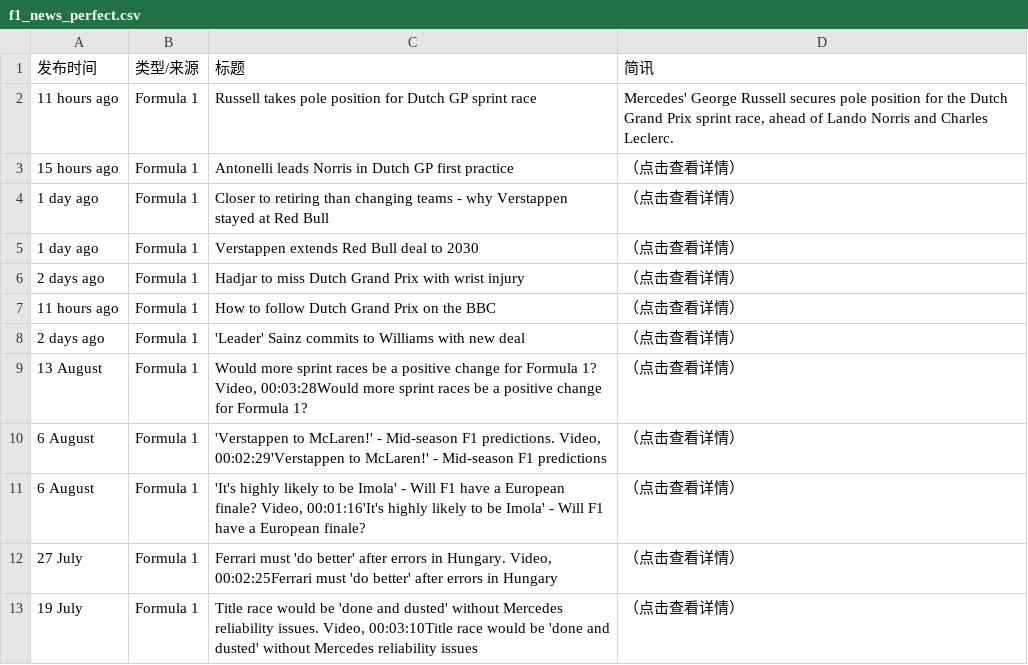
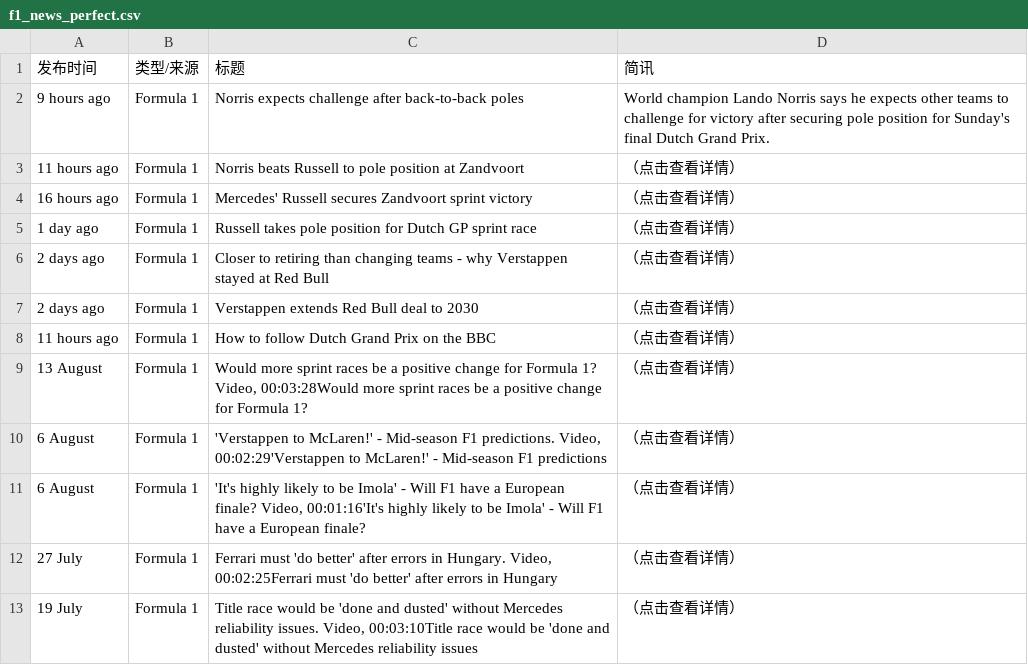
Before and after one commit to 202704948-design/bbc-f1-scraper, a CSV file: f1_news_perfect.csv, drawn as a sheet; only a part is shown; the diff covers the shown part only.

```diff
--- a/f1_news_perfect.csv
+++ b/f1_news_perfect.csv
@@ -1,9 +1,9 @@
 发布时间,类型/来源,标题,简讯
-11 hours ago,Formula 1,Russell takes pole position for Dutch GP sprint race,"Mercedes' George Russell secures pole position for the Dutch Grand Prix sprint race, ahead of Lando Norris and Charles Leclerc."
-15 hours ago,Formula 1,Antonelli leads Norris in Dutch GP first practice,（点击查看详情）
-1 day ago,Formula 1,Closer to retiring than changing teams - why Verstappen stayed at Red Bull,（点击查看详情）
-1 day ago,Formula 1,Verstappen extends Red Bull deal to 2030,（点击查看详情）
-2 days ago,Formula 1,Hadjar to miss Dutch Grand Prix with wrist injury,（点击查看详情）
+9 hours ago,Formula 1,Norris expects challenge after back-to-back poles,World champion Lando Norris says he expects other teams to challenge for victory after securing pole position for Sunday's final Dutch Grand Prix.
+11 hours ago,Formula 1,Norris beats Russell to pole position at Zandvoort,（点击查看详情）
+16 hours ago,Formula 1,Mercedes' Russell secures Zandvoort sprint victory,（点击查看详情）
+1 day ago,Formula 1,Russell takes pole position for Dutch GP sprint race,（点击查看详情）
+2 days ago,Formula 1,Closer to retiring than changing teams - why Verstappen stayed at Red Bull,（点击查看详情）
+2 days ago,Formula 1,Verstappen extends Red Bull deal to 2030,（点击查看详情）
 11 hours ago,Formula 1,How to follow Dutch Grand Prix on the BBC,（点击查看详情）
-2 days ago,Formula 1,'Leader' Sainz commits to Williams with new deal,（点击查看详情）
 13 August,Formula 1,"Would more sprint races be a positive change for Formula 1? Video, 00:03:28Would more sprint races be a positive change for Formula 1?",（点击查看详情）
```
Also changed, not shown: 4 added rows, 4 removed rows, 6 moved rows and 8 edited cells elsewhere in this file.
